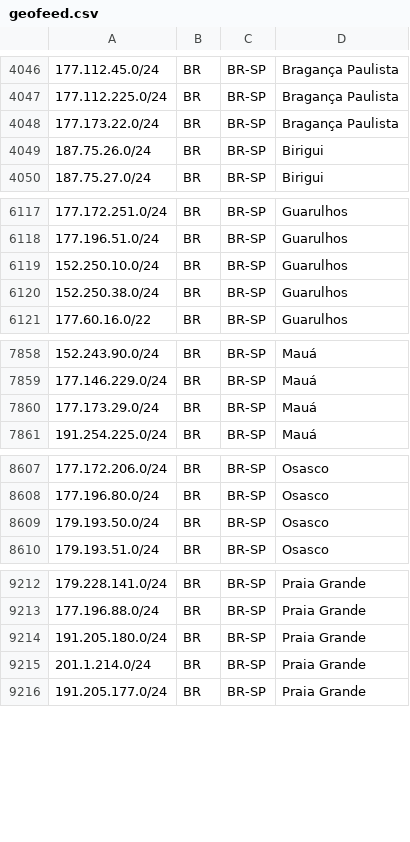
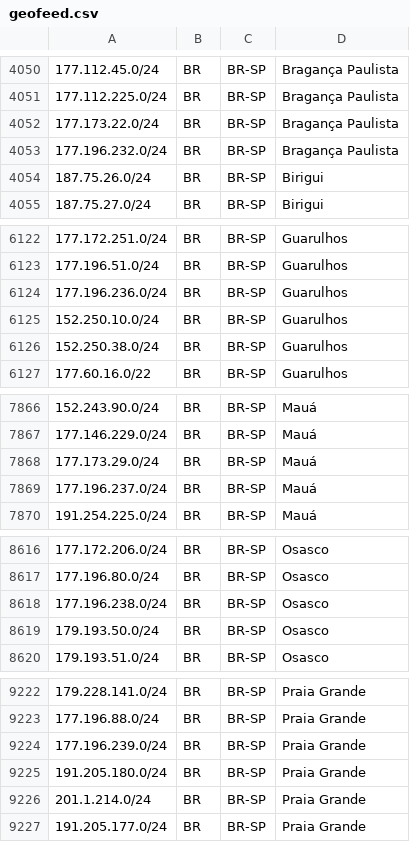
Before and after one commit to baleeiro17/geofeed-vivo, a CSV file: geofeed.csv, drawn as a sheet; only a part is shown, gaps mark what is left out; the diff covers the shown part only.

```diff
--- a/geofeed.csv
+++ b/geofeed.csv
@@ -4048,2 +4052,3 @@
 177.173.22.0/24,BR,BR-SP,Bragança Paulista,
+177.196.232.0/24,BR,BR-SP,Bragança Paulista,
 187.75.26.0/24,BR,BR-SP,Birigui,
@@ -6118,2 +6123,3 @@
 177.196.51.0/24,BR,BR-SP,Guarulhos,
+177.196.236.0/24,BR,BR-SP,Guarulhos,
 152.250.10.0/24,BR,BR-SP,Guarulhos,
@@ -7860,2 +7868,3 @@
 177.173.29.0/24,BR,BR-SP,Mauá,
+177.196.237.0/24,BR,BR-SP,Mauá,
 191.254.225.0/24,BR,BR-SP,Mauá,
@@ -8608,2 +8617,3 @@
 177.196.80.0/24,BR,BR-SP,Osasco,
+177.196.238.0/24,BR,BR-SP,Osasco,
 179.193.50.0/24,BR,BR-SP,Osasco,
@@ -9213,2 +9223,3 @@
 177.196.88.0/24,BR,BR-SP,Praia Grande,
+177.196.239.0/24,BR,BR-SP,Praia Grande,
 191.205.180.0/24,BR,BR-SP,Praia Grande,
```
Also changed, not shown: 11 added rows and 2 moved rows elsewhere in this file.
